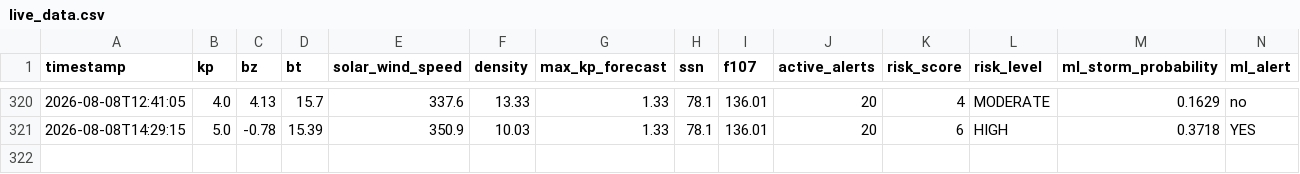
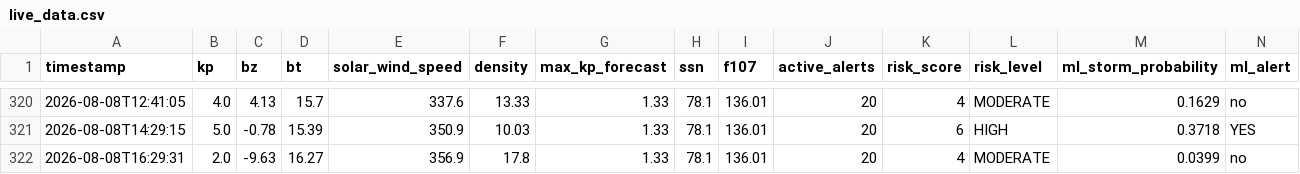
Before and after one commit to thakarnakshtra-dotcom/SolarShield, a CSV file: live_data.csv, drawn as a sheet; only a part is shown, gaps mark what is left out; rows hold the shown columns only; the diff names each change by its address in the sheet, - before the commit and + after, or states it on an @@ line.

```diff
--- a/live_data.csv
+++ b/live_data.csv
+row 322: 2026-08-08T16:29:31 | 2.0 | -9.63 | 16.27 | 356.9 | 17.8 | 1.33 | 78.1 | 136.01 | 20 | 4 | MODERATE | 0.0399 | no
```
